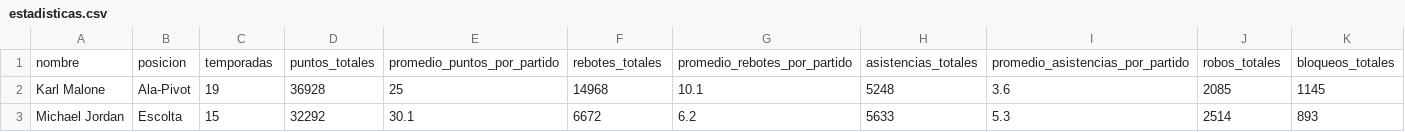
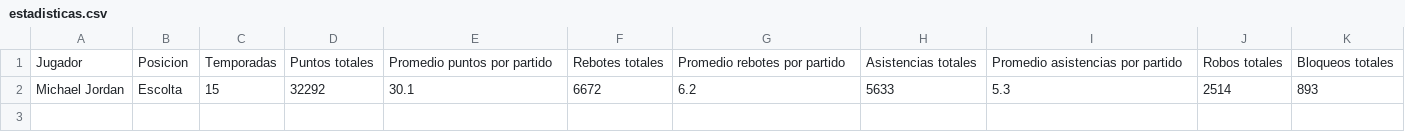
Before and after one commit to Phedros/1er-Parcial-Programacion-1, a CSV file: estadisticas.csv, drawn as a sheet; only a part is shown; removed rows and columns are numbered as before the commit, all else as after; rows hold the shown columns only; the diff names each change by its address in the sheet, - before the commit and + after, or states it on an @@ line.

```diff
--- a/estadisticas.csv
+++ b/estadisticas.csv
-row 1: nombre | posicion | temporadas | puntos_totales | promedio_puntos_por_partido | rebotes_totales | promedio_rebotes_por_partido | asistencias_totales | promedio_asistencias_por_partido | robos_totales | bloqueos_totales
-row 2: Karl Malone | Ala-Pivot | 19 | 36928 | 25 | 14968 | 10.1 | 5248 | 3.6 | 2085 | 1145
+row 1: Jugador | Posicion | Temporadas | Puntos totales | Promedio puntos por partido | Rebotes totales | Promedio rebotes por partido | Asistencias totales | Promedio asistencias por partido | Robos totales | Bloqueos totales
```
Also changed, not shown: 4 other files.
